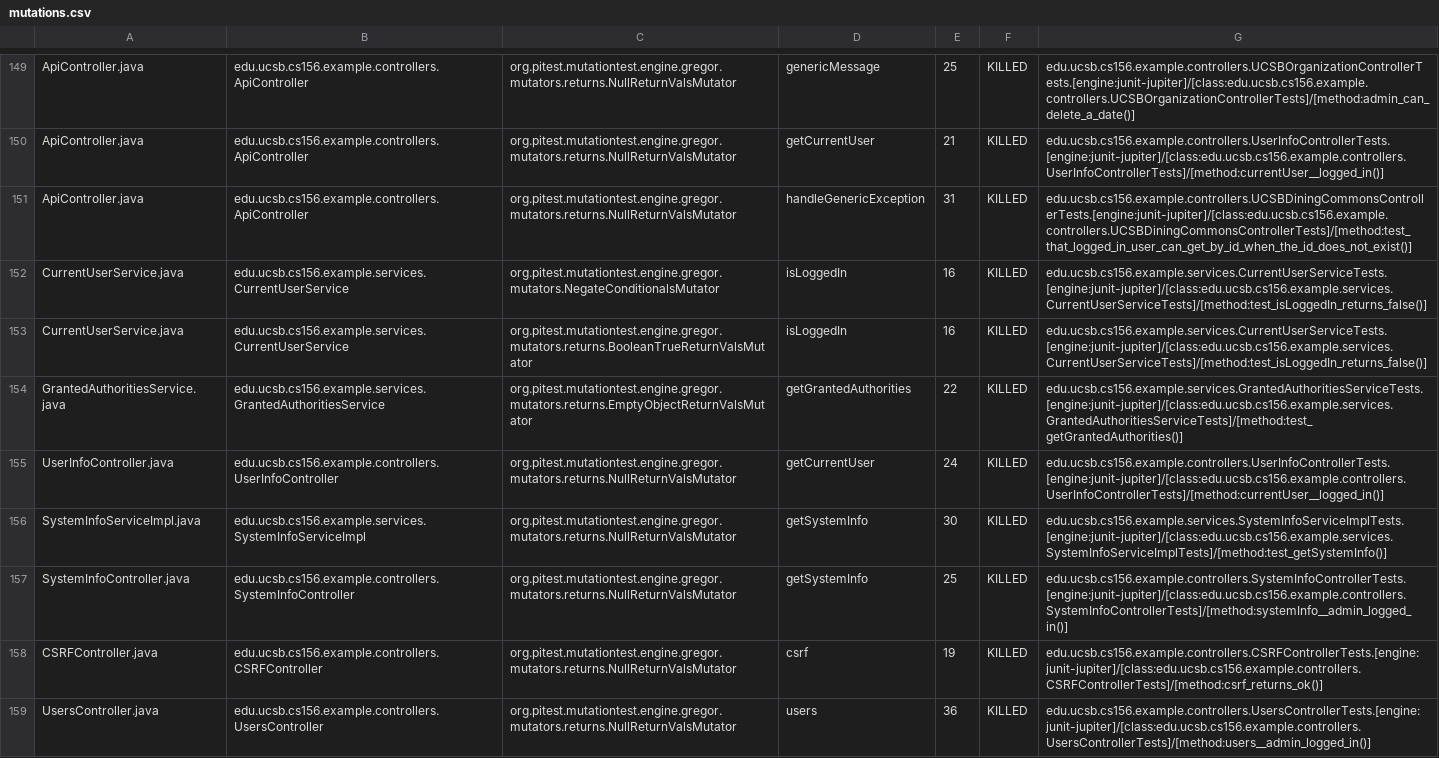
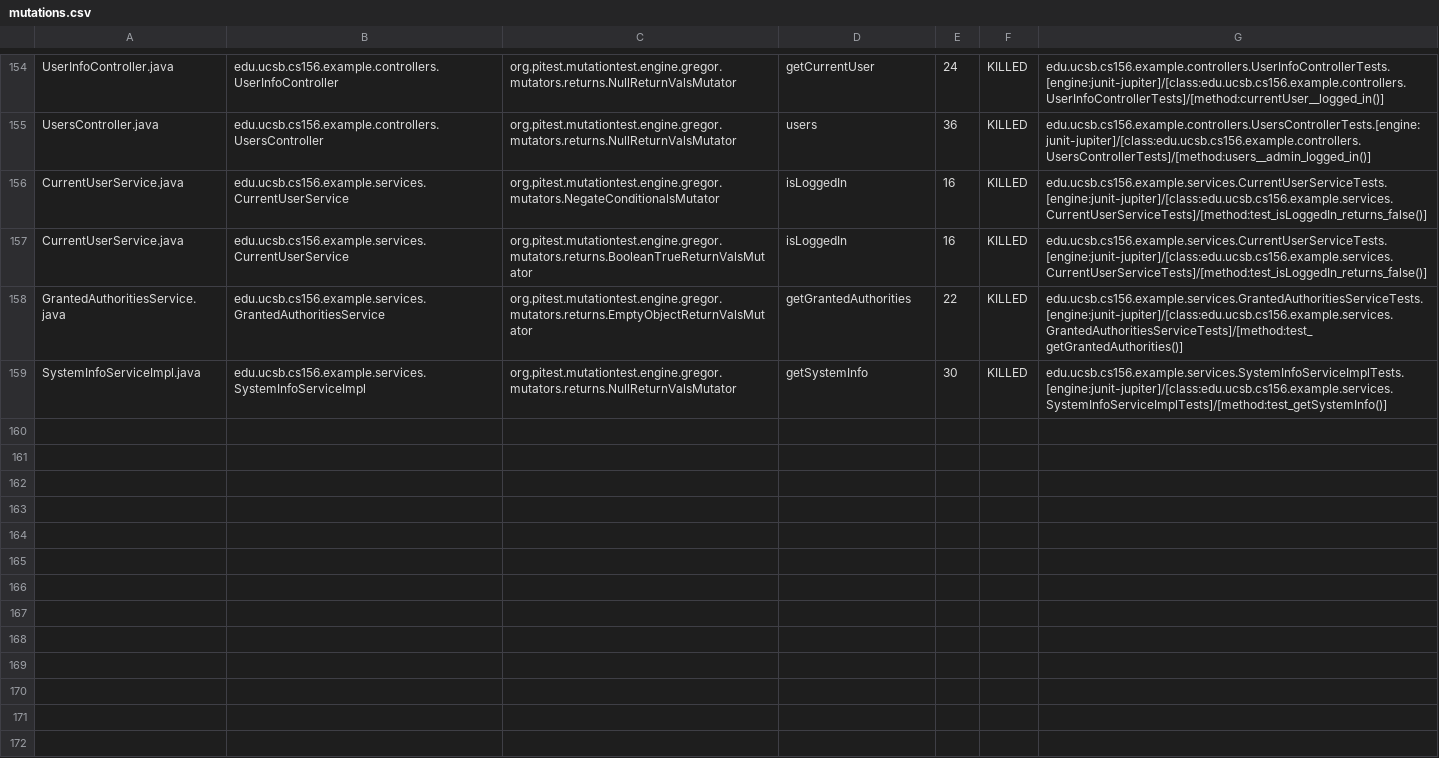
Before and after one commit to ucsb-cs156-w24/team02-w24-7pm-4, a CSV file: pitest/mutations.csv, drawn as a sheet; only a part is shown, gaps mark what is left out; removed rows and columns are numbered as before the commit, all else as after; the diff covers the shown part only; the diff names each change by its address in the sheet, - before the commit and + after, or states it on an @@ line.

Commit message:
Deploying to gh-pages from @ ucsb-cs156-w24/team02-w24-7pm-4@8d29fce35793108decc821c4f7722008f7685cea 🚀

```diff
--- a/pitest/mutations.csv
+++ b/pitest/mutations.csv
-A154: ApiController.java
+A154: UserInfoController.java
-B154: edu.ucsb.cs156.example.controllers.ApiController
+B154: edu.ucsb.cs156.example.controllers.UserInfoController
-D154: genericMessage
+D154: getCurrentUser
-E154: 25
+E154: 24
-G154: edu.ucsb.cs156.example.controllers.UCSBOrganizationControllerTests.[engine:junit-jupiter]/[class:edu.ucsb.cs156.example.controllers.UCSBOrganizationControllerTests]/[method:admin_can_delete_a_date()]
+G154: edu.ucsb.cs156.example.controllers.UserInfoControllerTests.[engine:junit-jupiter]/[class:edu.ucsb.cs156.example.controllers.UserInfoControllerTests]/[method:currentUser__logged_in()]
@@ row 150 moved to row 2: ApiController.java @@
-A155: ApiController.java
+A155: UsersController.java
-B155: edu.ucsb.cs156.example.controllers.ApiController
+B155: edu.ucsb.cs156.example.controllers.UsersController
-D155: handleGenericException
+D155: users
-E155: 31
+E155: 36
-G155: edu.ucsb.cs156.example.controllers.UCSBDiningCommonsControllerTests.[engine:junit-jupiter]/[class:edu.ucsb.cs156.example.controllers.UCSBDiningCommonsControllerTests]/[method:test_that_logged_in_user_can_get_by_id_when_the_id_does_not_exist()]
+G155: edu.ucsb.cs156.example.controllers.UsersControllerTests.[engine:junit-jupiter]/[class:edu.ucsb.cs156.example.controllers.UsersControllerTests]/[method:users__admin_logged_in()]
-row 155: UserInfoController.java | edu.ucsb.cs156.example.controllers.UserInfoController | org.pitest.mutationtest.engine.gregor.mutators.returns.NullReturnValsMutator | getCurrentUser | 24 | KILLED | edu.ucsb.cs156.example.controllers.UserInfoControllerTests.[engine:junit-jupiter]/[class:edu.ucsb.cs156.example.controllers.UserInfoControllerTests]/[method:currentUser__logged_in()]
@@ row 157 moved to row 85: SystemInfoController.java @@
@@ row 158 moved to row 23: CSRFController.java @@
-row 159: UsersController.java | edu.ucsb.cs156.example.controllers.UsersController | org.pitest.mutationtest.engine.gregor.mutators.returns.NullReturnValsMutator | users | 36 | KILLED | edu.ucsb.cs156.example.controllers.UsersControllerTests.[engine:junit-jupiter]/[class:edu.ucsb.cs156.example.controllers.UsersControllerTests]/[method:users__admin_logged_in()]
```
Also changed, not shown: 2 added rows and 92 moved rows elsewhere in this file, 17 other files.
